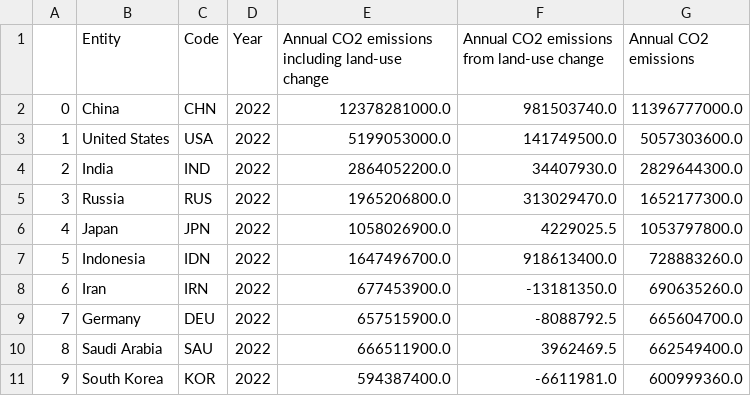
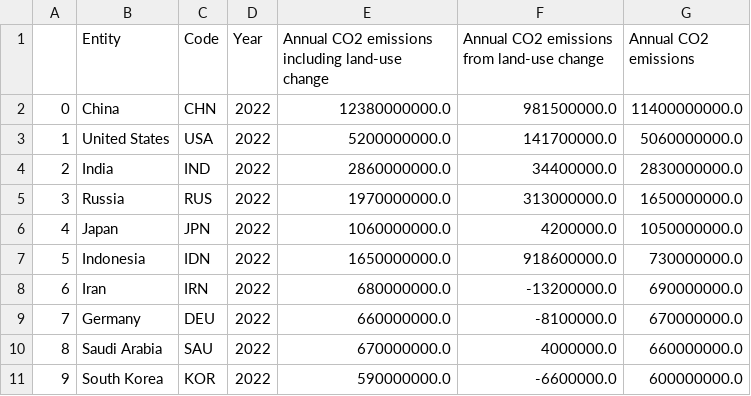
Before and after one commit to AndreStc21/Data_Visualization_Chart_Troopers, a CSV file: assignment_1/co2-emission-type-last-year.csv, drawn as a sheet.

```diff
--- a/assignment_1/co2-emission-type-last-year.csv
+++ b/assignment_1/co2-emission-type-last-year.csv
@@ -1,11 +1,11 @@
 ,Entity,Code,Year,Annual CO2 emissions including land-use change,Annual CO2 emissions from land-use change,Annual CO2 emissions
-0,China,CHN,2022,12378281000.0,981503740.0,11396777000.0
-1,United States,USA,2022,5199053000.0,141749500.0,5057303600.0
-2,India,IND,2022,2864052200.0,34407930.0,2829644300.0
-3,Russia,RUS,2022,1965206800.0,313029470.0,1652177300.0
-4,Japan,JPN,2022,1058026900.0,4229025.5,1053797800.0
-5,Indonesia,IDN,2022,1647496700.0,918613400.0,728883260.0
-6,Iran,IRN,2022,677453900.0,-13181350.0,690635260.0
-7,Germany,DEU,2022,657515900.0,-8088792.5,665604700.0
-8,Saudi Arabia,SAU,2022,666511900.0,3962469.5,662549400.0
-9,South Korea,KOR,2022,594387400.0,-6611981.0,600999360.0
+0,China,CHN,2022,12380000000.0,981500000.0,11400000000.0
+1,United States,USA,2022,5200000000.0,141700000.0,5060000000.0
+2,India,IND,2022,2860000000.0,34400000.0,2830000000.0
+3,Russia,RUS,2022,1970000000.0,313000000.0,1650000000.0
+4,Japan,JPN,2022,1060000000.0,4200000.0,1050000000.0
+5,Indonesia,IDN,2022,1650000000.0,918600000.0,730000000.0
+6,Iran,IRN,2022,680000000.0,-13200000.0,690000000.0
+7,Germany,DEU,2022,660000000.0,-8100000.0,670000000.0
+8,Saudi Arabia,SAU,2022,670000000.0,4000000.0,660000000.0
+9,South Korea,KOR,2022,590000000.0,-6600000.0,600000000.0
```
Also changed, not shown: assignment_1/co-emissions-per-capita-last-decade.csv, assignment_1/co-emissions-per-capita-last-year-region-comparison.csv, 2 other files.
